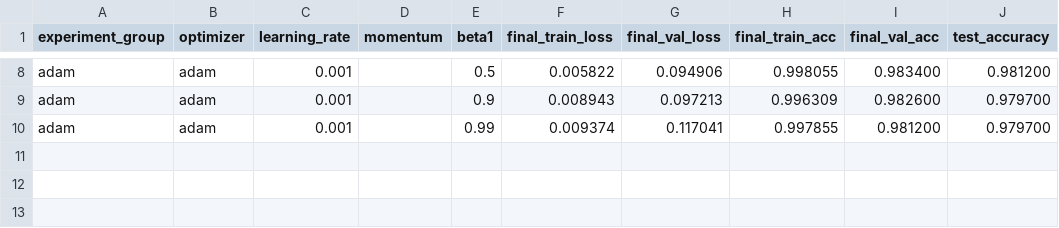
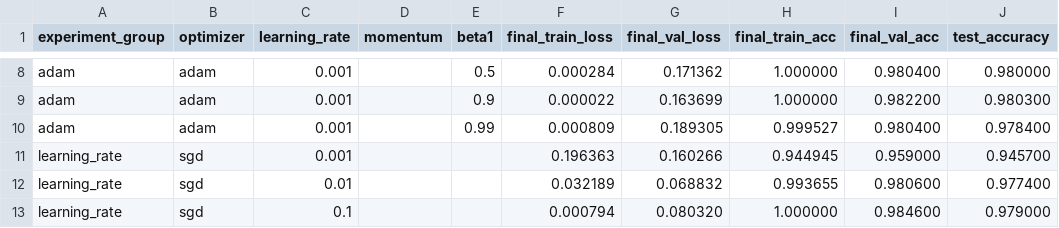
Before and after one commit to woo114515/artificial-mental-retardation, a CSV file: experiments/summary.csv, drawn as a sheet; only a part is shown, gaps mark what is left out; the diff covers the shown part only; the diff names each change by its address in the sheet, - before the commit and + after, or states it on an @@ line.

```diff
--- a/experiments/summary.csv
+++ b/experiments/summary.csv
-F8 (final_train_loss): 0.005822
+F8 (final_train_loss): 0.000284
-G8 (final_val_loss): 0.094906
+G8 (final_val_loss): 0.171362
-H8 (final_train_acc): 0.998055
+H8 (final_train_acc): 1.000000
-I8 (final_val_acc): 0.983400
+I8 (final_val_acc): 0.980400
-J8 (test_accuracy): 0.981200
+J8 (test_accuracy): 0.980000
-F9 (final_train_loss): 0.008943
+F9 (final_train_loss): 0.000022
-G9 (final_val_loss): 0.097213
+G9 (final_val_loss): 0.163699
-H9 (final_train_acc): 0.996309
+H9 (final_train_acc): 1.000000
-I9 (final_val_acc): 0.982600
+I9 (final_val_acc): 0.982200
-J9 (test_accuracy): 0.979700
+J9 (test_accuracy): 0.980300
-F10 (final_train_loss): 0.009374
+F10 (final_train_loss): 0.000809
-G10 (final_val_loss): 0.117041
+G10 (final_val_loss): 0.189305
-H10 (final_train_acc): 0.997855
+H10 (final_train_acc): 0.999527
-I10 (final_val_acc): 0.981200
+I10 (final_val_acc): 0.980400
-J10 (test_accuracy): 0.979700
+J10 (test_accuracy): 0.978400
+row 11: learning_rate | sgd | 0.001 |  |  | 0.196363 | 0.160266 | 0.944945 | 0.959000 | 0.945700
+row 12: learning_rate | sgd | 0.01 |  |  | 0.032189 | 0.068832 | 0.993655 | 0.980600 | 0.977400
+row 13: learning_rate | sgd | 0.1 |  |  | 0.000794 | 0.080320 | 1.000000 | 0.984600 | 0.979000
```
Also changed, not shown: 30 edited cells elsewhere in this file, 45 other files.
